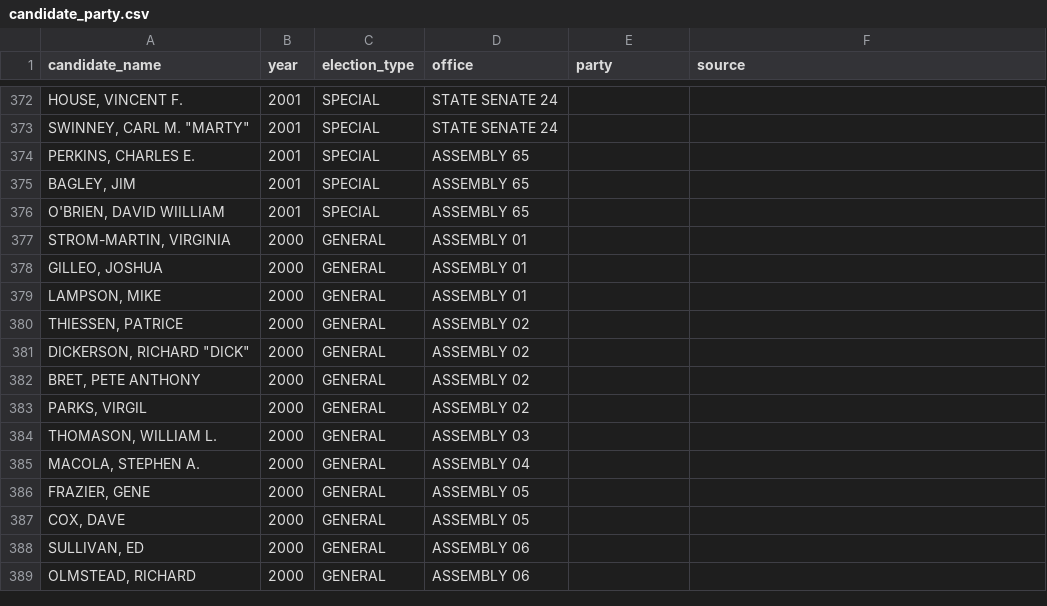
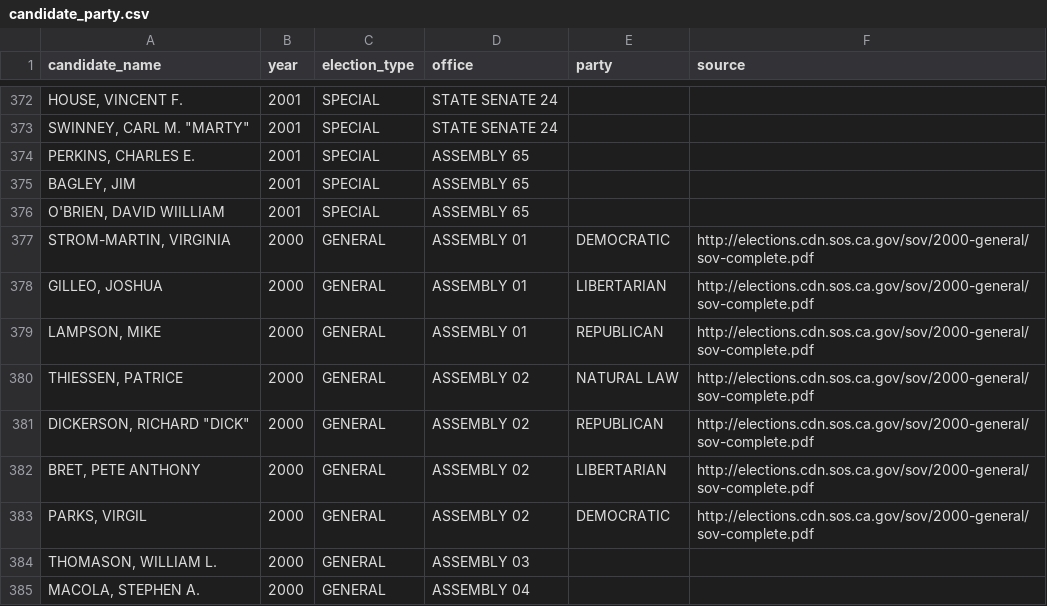
Before and after one commit to palewire/django-calaccess-processed-data, a CSV file: calaccess_processed/corrections/candidate_party.csv, drawn as a sheet; only a part is shown, gaps mark what is left out; the shorter side is filled out with more unchanged rows; the diff names each change by its address in the sheet, - before the commit and + after, or states it on an @@ line.

Commit message:
Added 2000 General Assembly 01+02

```diff
--- a/calaccess_processed/corrections/candidate_party.csv
+++ b/calaccess_processed/corrections/candidate_party.csv
-E377 (party): (empty)
+E377 (party): DEMOCRATIC
-F377:F383 (source): (empty)
+F377:F383 (source): http://elections.cdn.sos.ca.gov/sov/2000-general/sov-complete.pdf
-E378 (party): (empty)
+E378 (party): LIBERTARIAN
-E379 (party): (empty)
+E379 (party): REPUBLICAN
-E380 (party): (empty)
+E380 (party): NATURAL LAW
-E381 (party): (empty)
+E381 (party): REPUBLICAN
-E382 (party): (empty)
+E382 (party): LIBERTARIAN
-E383 (party): (empty)
+E383 (party): DEMOCRATIC
```
